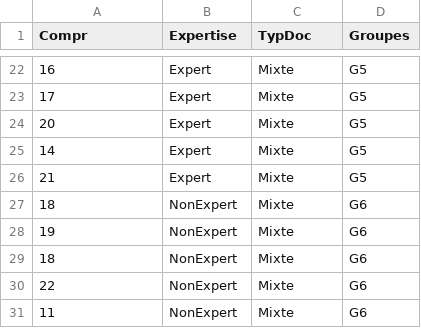
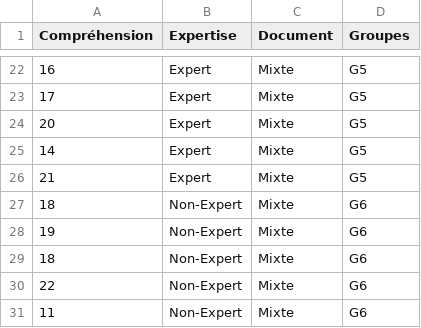
Before and after one commit to yvonnicknoel/datasets, a CSV file: calisir.csv, drawn as a sheet; only a part is shown, gaps mark what is left out; the diff covers the shown part only.

```diff
--- a/calisir.csv
+++ b/calisir.csv
@@ -1 +1 @@
-Compr;Expertise;TypDoc;Groupes
+Compréhension;Expertise;Document;Groupes
@@ -26,6 +26,6 @@ Compr;Expertise;TypDoc;Groupes
 21;Expert;Mixte;G5
-18;NonExpert;Mixte;G6
-19;NonExpert;Mixte;G6
-18;NonExpert;Mixte;G6
-22;NonExpert;Mixte;G6
-11;NonExpert;Mixte;G6
+18;Non-Expert;Mixte;G6
+19;Non-Expert;Mixte;G6
+18;Non-Expert;Mixte;G6
+22;Non-Expert;Mixte;G6
+11;Non-Expert;Mixte;G6
```
Also changed, not shown: 30 edited cells elsewhere in this file, contexte.csv, contexte2.csv, 7 other files.
